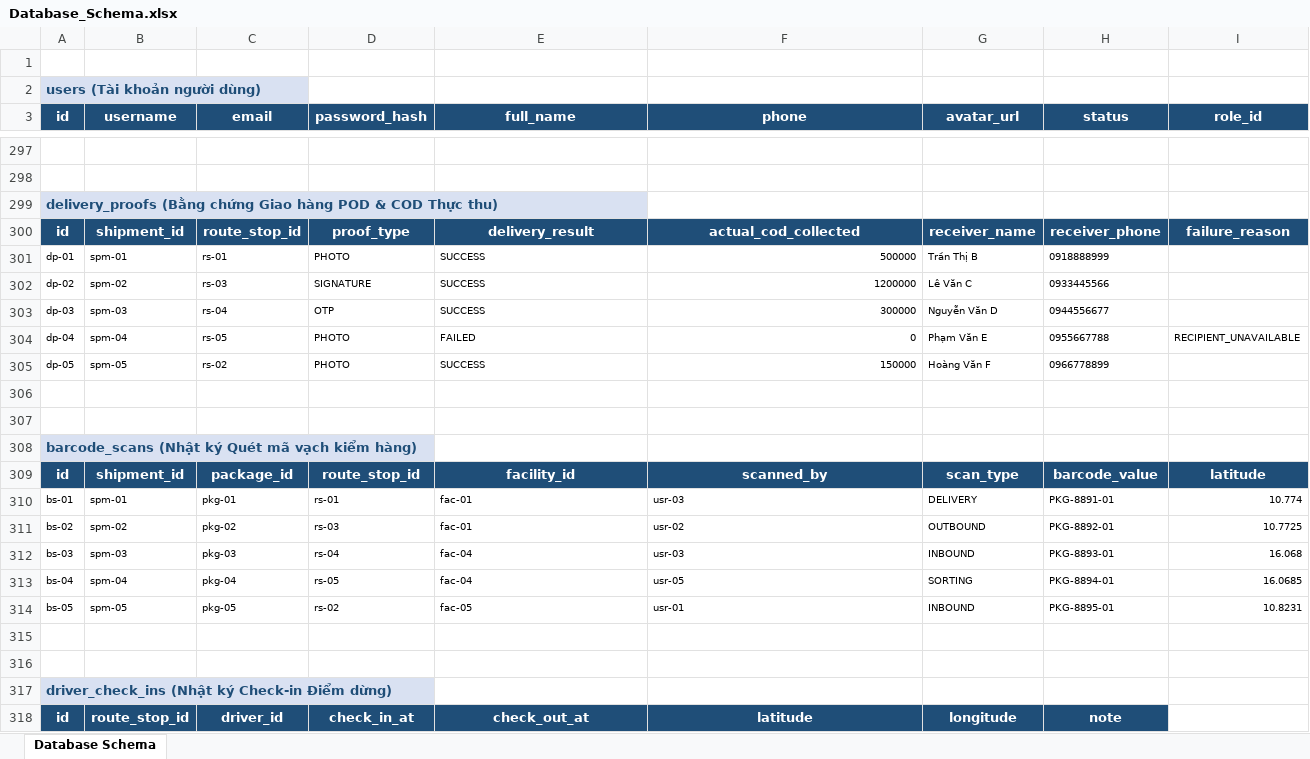
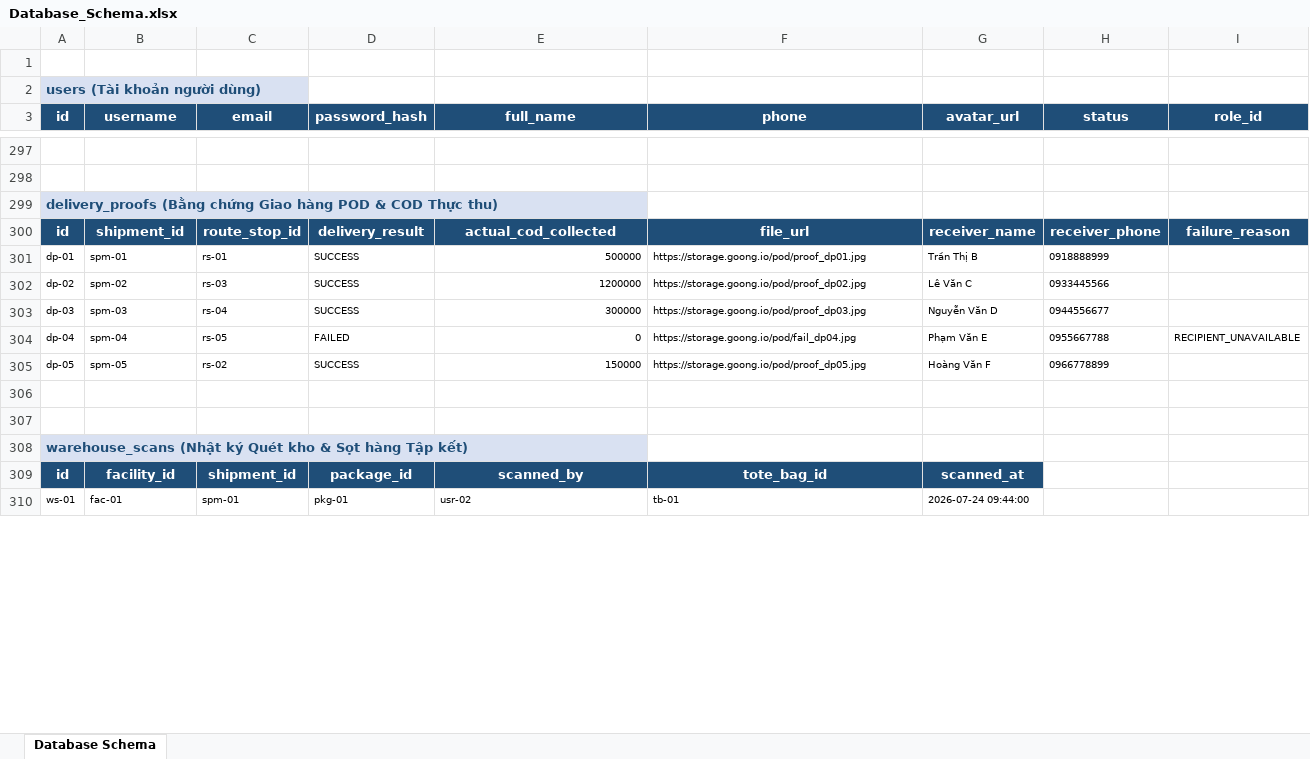
Before and after one commit to hungpptit/smart-logistics-platform, an Excel workbook: Design DB/Database_Schema.xlsx, sheet Database Schema, drawn as a sheet; only a part is shown, gaps mark what is left out; values as stored, in another font and other column widths than the file's, no borders; removed rows and columns are numbered as before the commit, all else as after; rows hold the shown columns only; the diff covers the shown part only; the diff names each change by its address in the sheet, - before the commit and + after, or states it on an @@ line.

```diff
--- a/Design DB/Database_Schema.xlsx (sheet Database Schema)
+++ b/Design DB/Database_Schema.xlsx (sheet Database Schema)
-D300 (password_hash): proof_type
+D300 (password_hash): delivery_result
-E300 (full_name): delivery_result
+E300 (full_name): actual_cod_collected
-F300 (phone): actual_cod_collected
+F300 (phone): file_url
-D301 (password_hash): PHOTO
+D301 (password_hash): SUCCESS
-E301 (full_name): SUCCESS
+E301 (full_name): 500000
-E301:E305 alignment: left
+E301:E305 alignment: right
-F301 (phone): 500000
+F301 (phone): https://storage.goong.io/pod/proof_dp01.jpg
-F301:F305 alignment: right
+F301:F305 alignment: left
-D302 (password_hash): SIGNATURE
+D302 (password_hash): SUCCESS
-E302 (full_name): SUCCESS
+E302 (full_name): 1200000
-F302 (phone): 1200000
+F302 (phone): https://storage.goong.io/pod/proof_dp02.jpg
-D303 (password_hash): OTP
+D303 (password_hash): SUCCESS
-E303 (full_name): SUCCESS
+E303 (full_name): 300000
-F303 (phone): 300000
+F303 (phone): https://storage.goong.io/pod/proof_dp03.jpg
-D304 (password_hash): PHOTO
+D304 (password_hash): FAILED
-E304 (full_name): FAILED
+E304 (full_name): 0
-F304 (phone): 0
+F304 (phone): https://storage.goong.io/pod/fail_dp04.jpg
-D305 (password_hash): PHOTO
+D305 (password_hash): SUCCESS
-E305 (full_name): SUCCESS
+E305 (full_name): 150000
-F305 (phone): 150000
+F305 (phone): https://storage.goong.io/pod/proof_dp05.jpg
-A308 (id): barcode_scans (Nhật ký Quét mã vạch kiểm hàng)
+A308 (id): warehouse_scans (Nhật ký Quét kho & Sọt hàng Tập kết)
-row 309: id | shipment_id | package_id | route_stop_id | facility_id | scanned_by | scan_type | barcode_value | latitude
-row 310: bs-01 | spm-01 | pkg-01 | rs-01 | fac-01 | usr-03 | DELIVERY | PKG-8891-01 | 10.774
-row 311: bs-02 | spm-02 | pkg-02 | rs-03 | fac-01 | usr-02 | OUTBOUND | PKG-8892-01 | 10.7725
-row 312: bs-03 | spm-03 | pkg-03 | rs-04 | fac-04 | usr-03 | INBOUND | PKG-8893-01 | 16.068
-row 313: bs-04 | spm-04 | pkg-04 | rs-05 | fac-04 | usr-05 | SORTING | PKG-8894-01 | 16.0685
-row 314: bs-05 | spm-05 | pkg-05 | rs-02 | fac-05 | usr-01 | INBOUND | PKG-8895-01 | 10.8231
-row 309: (empty)
+row 309: id | facility_id | shipment_id | package_id | scanned_by | tote_bag_id | scanned_at
-A309:G309 fill: none
+A309:G309 fill: #1F4E78
-row 310: (empty)
+row 310: ws-01 | fac-01 | spm-01 | pkg-01 | usr-02 | tb-01 | 2026-07-24 09:44:00
-row 317: driver_check_ins (Nhật ký Check-in Điểm dừng)
-row 318: id | route_stop_id | driver_id | check_in_at | check_out_at | latitude | longitude | note
```
Also changed, not shown: 7 added rows, 17 removed rows, 140 edited cells and cell formats elsewhere in this sheet, Database_Schema.xlsx, 5 other files.
